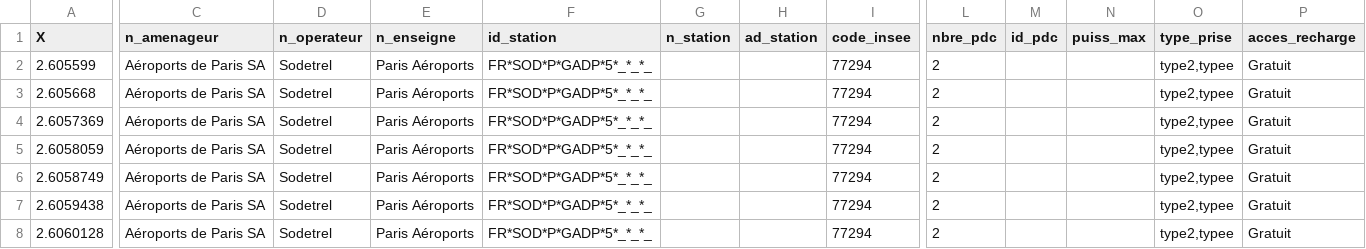
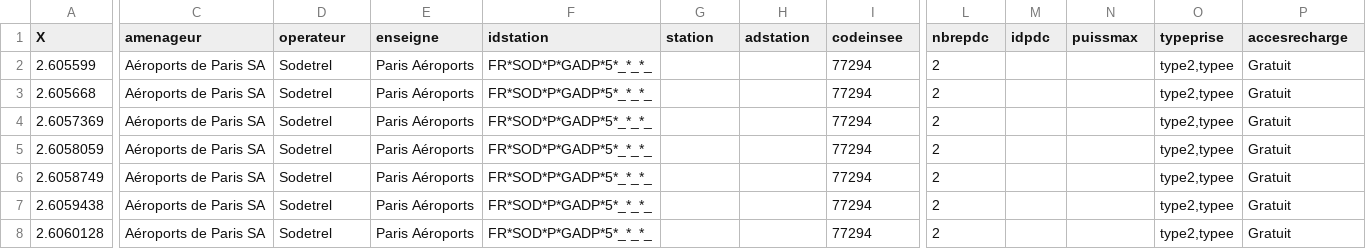
Before and after one commit to bouyou/jhipster, a CSV file: csvbdd/data.csv, drawn as a sheet; only a part is shown, gaps mark what is left out; the diff names each change by its address in the sheet, - before the commit and + after, or states it on an @@ line.

```diff
--- a/csvbdd/data.csv
+++ b/csvbdd/data.csv
-C1: n_amenageur
+C1: amenageur
-D1: n_operateur
+D1: operateur
-E1: n_enseigne
+E1: enseigne
-F1: id_station
+F1: idstation
-G1: n_station
+G1: station
-H1: ad_station
+H1: adstation
-I1: code_insee
+I1: codeinsee
-L1: nbre_pdc
+L1: nbrepdc
-M1: id_pdc
+M1: idpdc
-N1: puiss_max
+N1: puissmax
-O1: type_prise
+O1: typeprise
-P1: acces_recharge
+P1: accesrecharge
```
Also changed, not shown: 4 other files.
